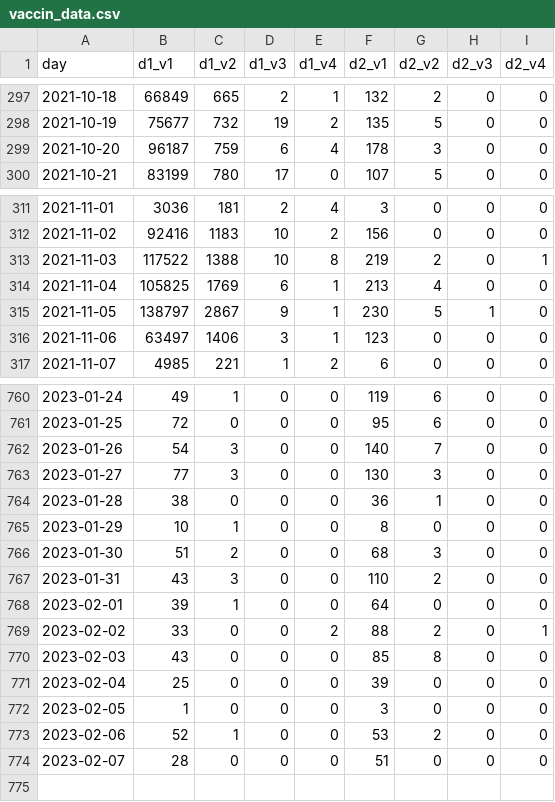
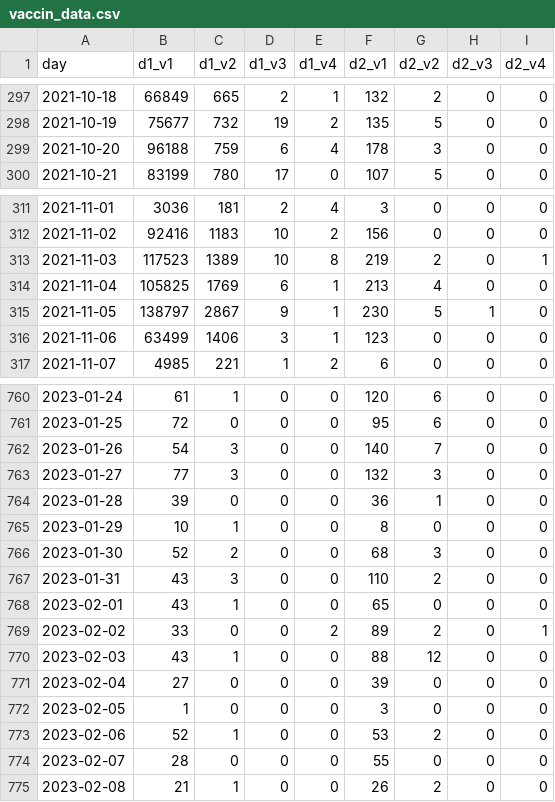
Before and after one commit to setop/test-github-actions, a CSV file: data/vaccin_data.csv, drawn as a sheet; only a part is shown, gaps mark what is left out; the diff covers the shown part only.

```diff
--- a/data/vaccin_data.csv
+++ b/data/vaccin_data.csv
@@ -298,3 +298,3 @@ day,d1_v1,d1_v2,d1_v3,d1_v4,d2_v1,d2_v2,d2_v3,d2_v4
 2021-10-19,75677,732,19,2,135,5,0,0
-2021-10-20,96187,759,6,4,178,3,0,0
+2021-10-20,96188,759,6,4,178,3,0,0
 2021-10-21,83199,780,17,0,107,5,0,0
@@ -312,6 +312,6 @@ day,d1_v1,d1_v2,d1_v3,d1_v4,d2_v1,d2_v2,d2_v3,d2_v4
 2021-11-02,92416,1183,10,2,156,0,0,0
-2021-11-03,117522,1388,10,8,219,2,0,1
+2021-11-03,117523,1389,10,8,219,2,0,1
 2021-11-04,105825,1769,6,1,213,4,0,0
 2021-11-05,138797,2867,9,1,230,5,1,0
-2021-11-06,63497,1406,3,1,123,0,0,0
+2021-11-06,63499,1406,3,1,123,0,0,0
 2021-11-07,4985,221,1,2,6,0,0,0
@@ -760,15 +760,16 @@ day,d1_v1,d1_v2,d1_v3,d1_v4,d2_v1,d2_v2,d2_v3,d2_v4
-2023-01-24,49,1,0,0,119,6,0,0
+2023-01-24,61,1,0,0,120,6,0,0
 2023-01-25,72,0,0,0,95,6,0,0
 2023-01-26,54,3,0,0,140,7,0,0
-2023-01-27,77,3,0,0,130,3,0,0
-2023-01-28,38,0,0,0,36,1,0,0
+2023-01-27,77,3,0,0,132,3,0,0
+2023-01-28,39,0,0,0,36,1,0,0
 2023-01-29,10,1,0,0,8,0,0,0
-2023-01-30,51,2,0,0,68,3,0,0
+2023-01-30,52,2,0,0,68,3,0,0
 2023-01-31,43,3,0,0,110,2,0,0
-2023-02-01,39,1,0,0,64,0,0,0
-2023-02-02,33,0,0,2,88,2,0,1
-2023-02-03,43,0,0,0,85,8,0,0
-2023-02-04,25,0,0,0,39,0,0,0
+2023-02-01,43,1,0,0,65,0,0,0
+2023-02-02,33,0,0,2,89,2,0,1
+2023-02-03,43,1,0,0,88,12,0,0
+2023-02-04,27,0,0,0,39,0,0,0
 2023-02-05,1,0,0,0,3,0,0,0
 2023-02-06,52,1,0,0,53,2,0,0
-2023-02-07,28,0,0,0,51,0,0,0
+2023-02-07,28,0,0,0,55,0,0,0
+2023-02-08,21,1,0,0,26,2,0,0
```
Also changed, not shown: 86 edited cells elsewhere in this file.
